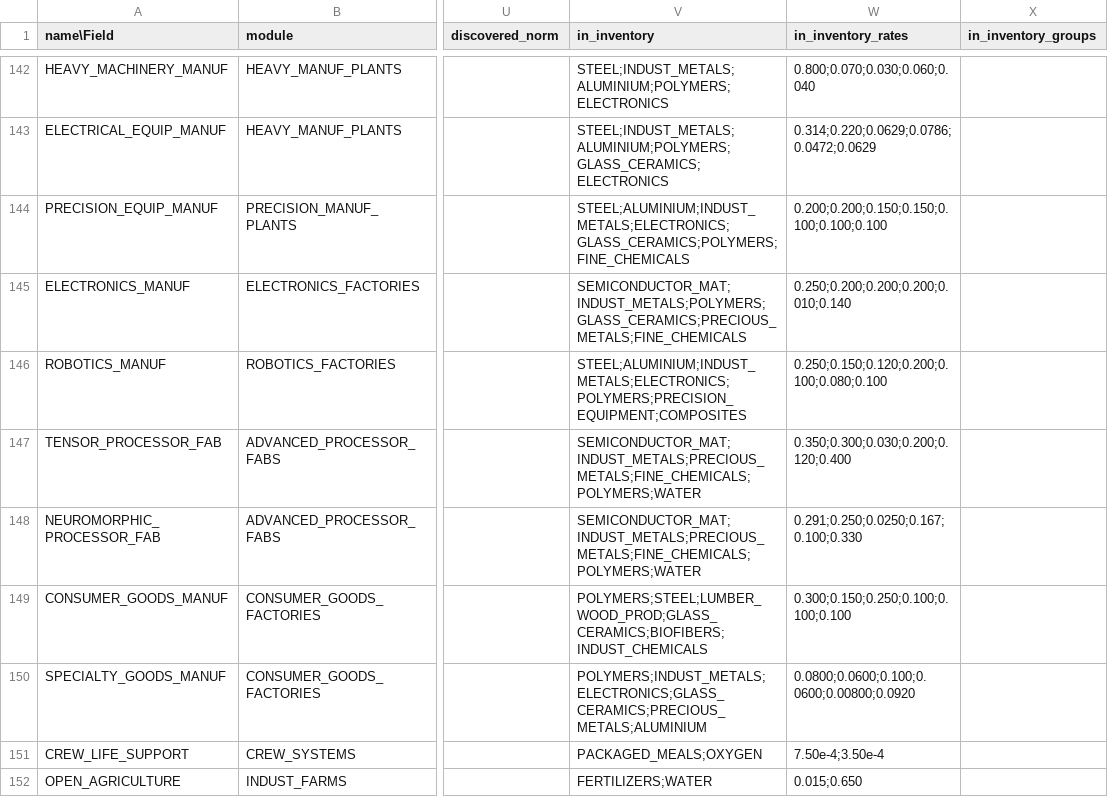
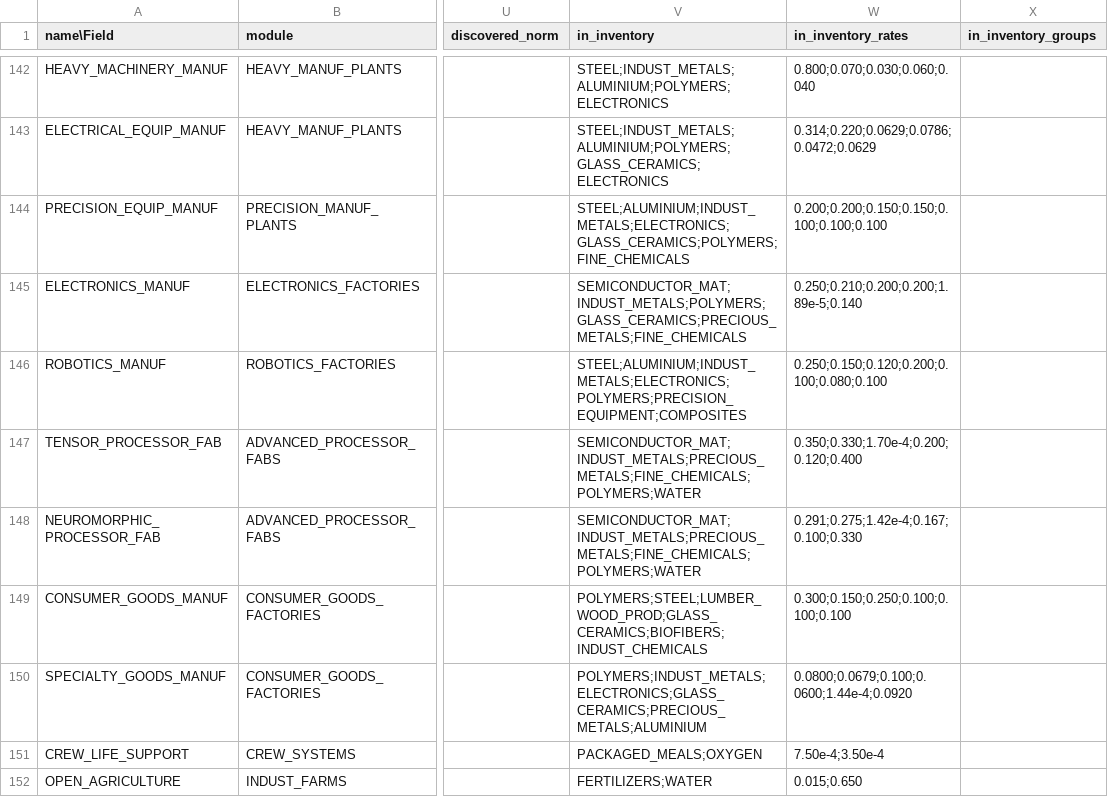
Before and after one commit to t2civ/astropolis_public, a TSV file: tables/operations.tsv, drawn as a sheet; only a part is shown, gaps mark what is left out; the diff names each change by its address in the sheet, - before the commit and + after, or states it on an @@ line.

```diff
--- a/tables/operations.tsv
+++ b/tables/operations.tsv
-W145 (in_inventory_rates): 0.250;0.200;0.200;0.200;0.010;0.140
+W145 (in_inventory_rates): 0.250;0.210;0.200;0.200;1.89e-5;0.140
-W147 (in_inventory_rates): 0.350;0.300;0.030;0.200;0.120;0.400
+W147 (in_inventory_rates): 0.350;0.330;1.70e-4;0.200;0.120;0.400
-W148 (in_inventory_rates): 0.291;0.250;0.0250;0.167;0.100;0.330
+W148 (in_inventory_rates): 0.291;0.275;1.42e-4;0.167;0.100;0.330
-W150 (in_inventory_rates): 0.0800;0.0600;0.100;0.0600;0.00800;0.0920
+W150 (in_inventory_rates): 0.0800;0.0679;0.100;0.0600;1.44e-4;0.0920
```
